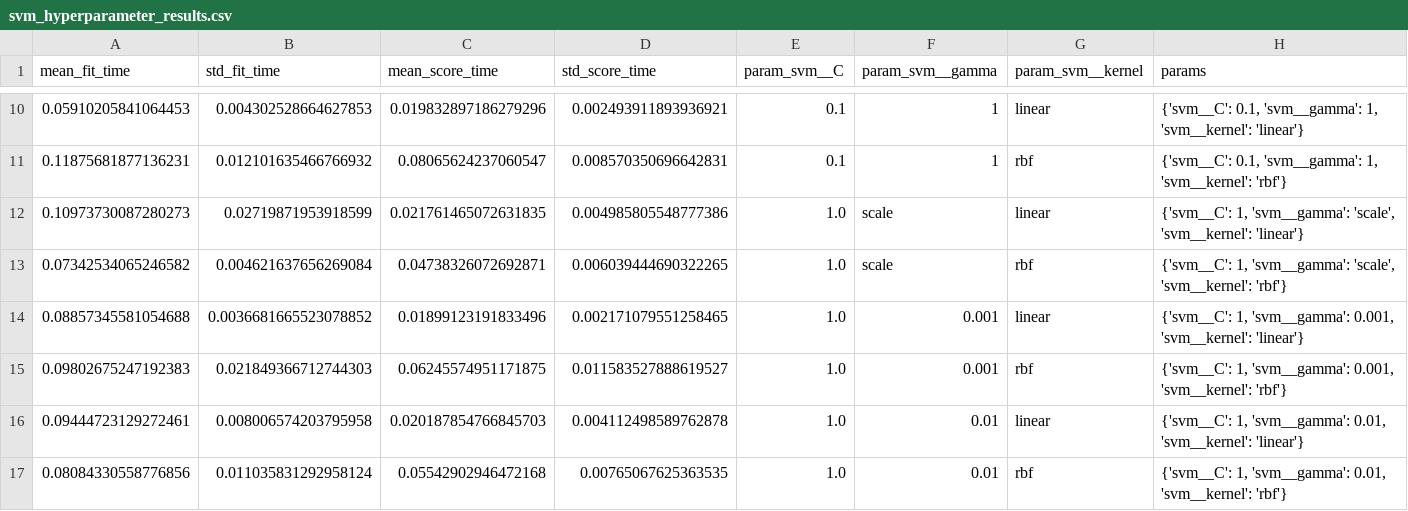
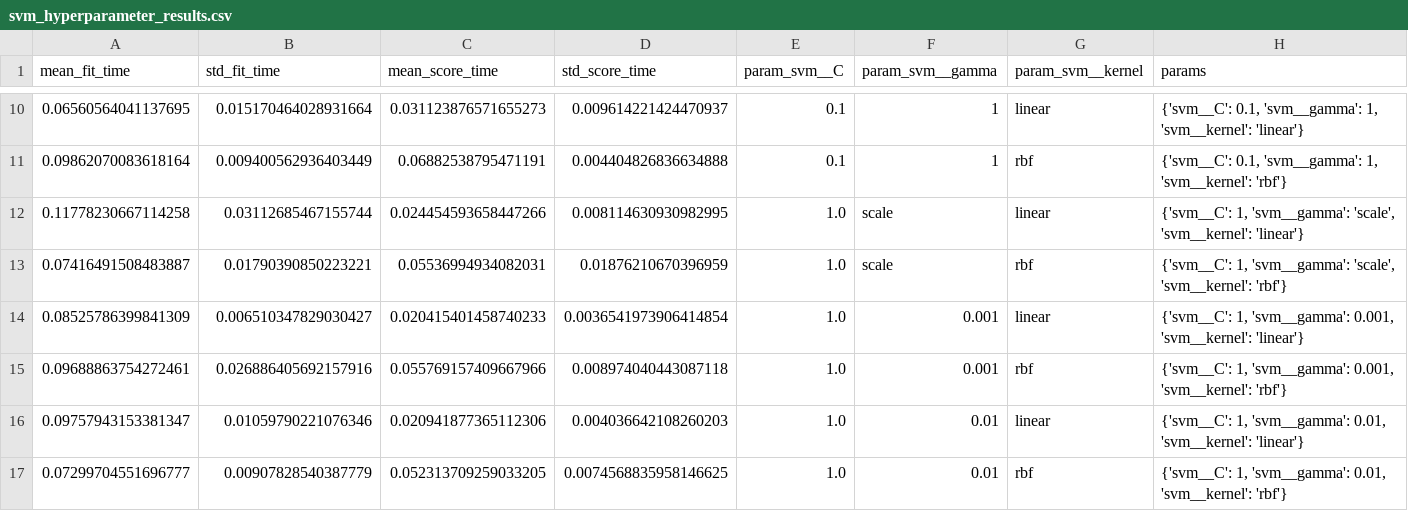
Before and after one commit to HanYean28/river-water-quality-prediction, a CSV file: DataTraining/svm_hyperparameter_results.csv, drawn as a sheet; only a part is shown, gaps mark what is left out; the diff covers the shown part only; the diff names each change by its address in the sheet, - before the commit and + after, or states it on an @@ line.

```diff
--- a/DataTraining/svm_hyperparameter_results.csv
+++ b/DataTraining/svm_hyperparameter_results.csv
-A10 (mean_fit_time): 0.05910205841064453
+A10 (mean_fit_time): 0.06560564041137695
-B10 (std_fit_time): 0.004302528664627853
+B10 (std_fit_time): 0.015170464028931664
-C10 (mean_score_time): 0.019832897186279296
+C10 (mean_score_time): 0.031123876571655273
-D10 (std_score_time): 0.002493911893936921
+D10 (std_score_time): 0.009614221424470937
-A11 (mean_fit_time): 0.11875681877136231
+A11 (mean_fit_time): 0.09862070083618164
-B11 (std_fit_time): 0.012101635466766932
+B11 (std_fit_time): 0.009400562936403449
-C11 (mean_score_time): 0.08065624237060547
+C11 (mean_score_time): 0.06882538795471191
-D11 (std_score_time): 0.008570350696642831
+D11 (std_score_time): 0.004404826836634888
-A12 (mean_fit_time): 0.10973730087280273
+A12 (mean_fit_time): 0.11778230667114258
-B12 (std_fit_time): 0.02719871953918599
+B12 (std_fit_time): 0.03112685467155744
-C12 (mean_score_time): 0.021761465072631835
+C12 (mean_score_time): 0.024454593658447266
-D12 (std_score_time): 0.004985805548777386
+D12 (std_score_time): 0.008114630930982995
-A13 (mean_fit_time): 0.07342534065246582
+A13 (mean_fit_time): 0.07416491508483887
-B13 (std_fit_time): 0.004621637656269084
+B13 (std_fit_time): 0.01790390850223221
-C13 (mean_score_time): 0.04738326072692871
+C13 (mean_score_time): 0.05536994934082031
-D13 (std_score_time): 0.006039444690322265
+D13 (std_score_time): 0.01876210670396959
-A14 (mean_fit_time): 0.08857345581054688
+A14 (mean_fit_time): 0.08525786399841309
-B14 (std_fit_time): 0.0036681665523078852
+B14 (std_fit_time): 0.006510347829030427
-C14 (mean_score_time): 0.01899123191833496
+C14 (mean_score_time): 0.020415401458740233
-D14 (std_score_time): 0.002171079551258465
+D14 (std_score_time): 0.0036541973906414854
-A15 (mean_fit_time): 0.09802675247192383
+A15 (mean_fit_time): 0.09688863754272461
-B15 (std_fit_time): 0.021849366712744303
+B15 (std_fit_time): 0.026886405692157916
-C15 (mean_score_time): 0.06245574951171875
+C15 (mean_score_time): 0.055769157409667966
-D15 (std_score_time): 0.011583527888619527
+D15 (std_score_time): 0.008974040443087118
-A16 (mean_fit_time): 0.09444723129272461
+A16 (mean_fit_time): 0.09757943153381347
-B16 (std_fit_time): 0.008006574203795958
+B16 (std_fit_time): 0.01059790221076346
-C16 (mean_score_time): 0.020187854766845703
+C16 (mean_score_time): 0.020941877365112306
-D16 (std_score_time): 0.004112498589762878
+D16 (std_score_time): 0.004036642108260203
-A17 (mean_fit_time): 0.08084330558776856
+A17 (mean_fit_time): 0.07299704551696777
-B17 (std_fit_time): 0.011035831292958124
+B17 (std_fit_time): 0.00907828540387779
-C17 (mean_score_time): 0.05542902946472168
+C17 (mean_score_time): 0.052313709259033205
-D17 (std_score_time): 0.00765067625363535
+D17 (std_score_time): 0.0074568835958146625
```
Also changed, not shown: 128 edited cells elsewhere in this file, DataTraining/decision_tree_hyperparameter_results.csv, DataTraining/random_forest_hyperparameter_results.csv, 2 other files.
